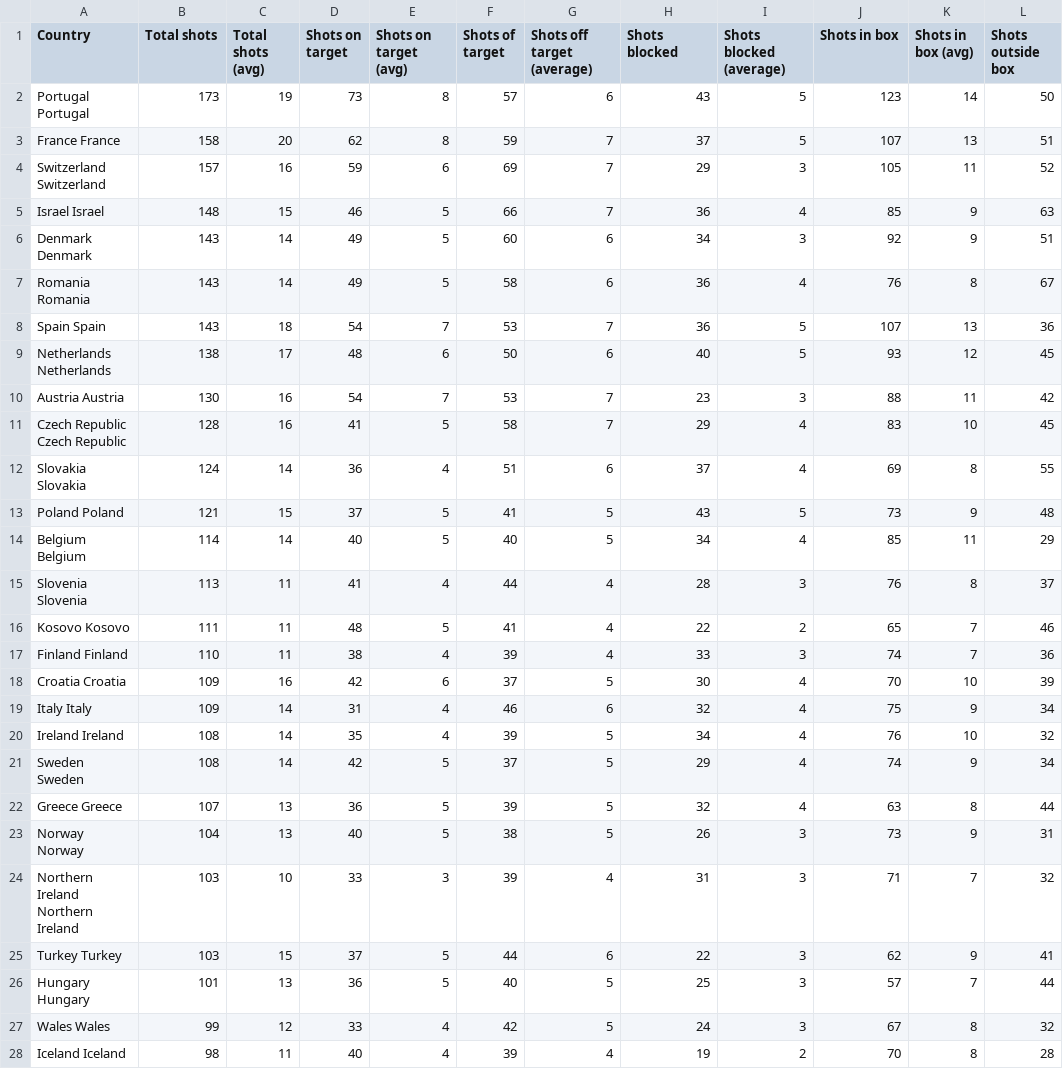
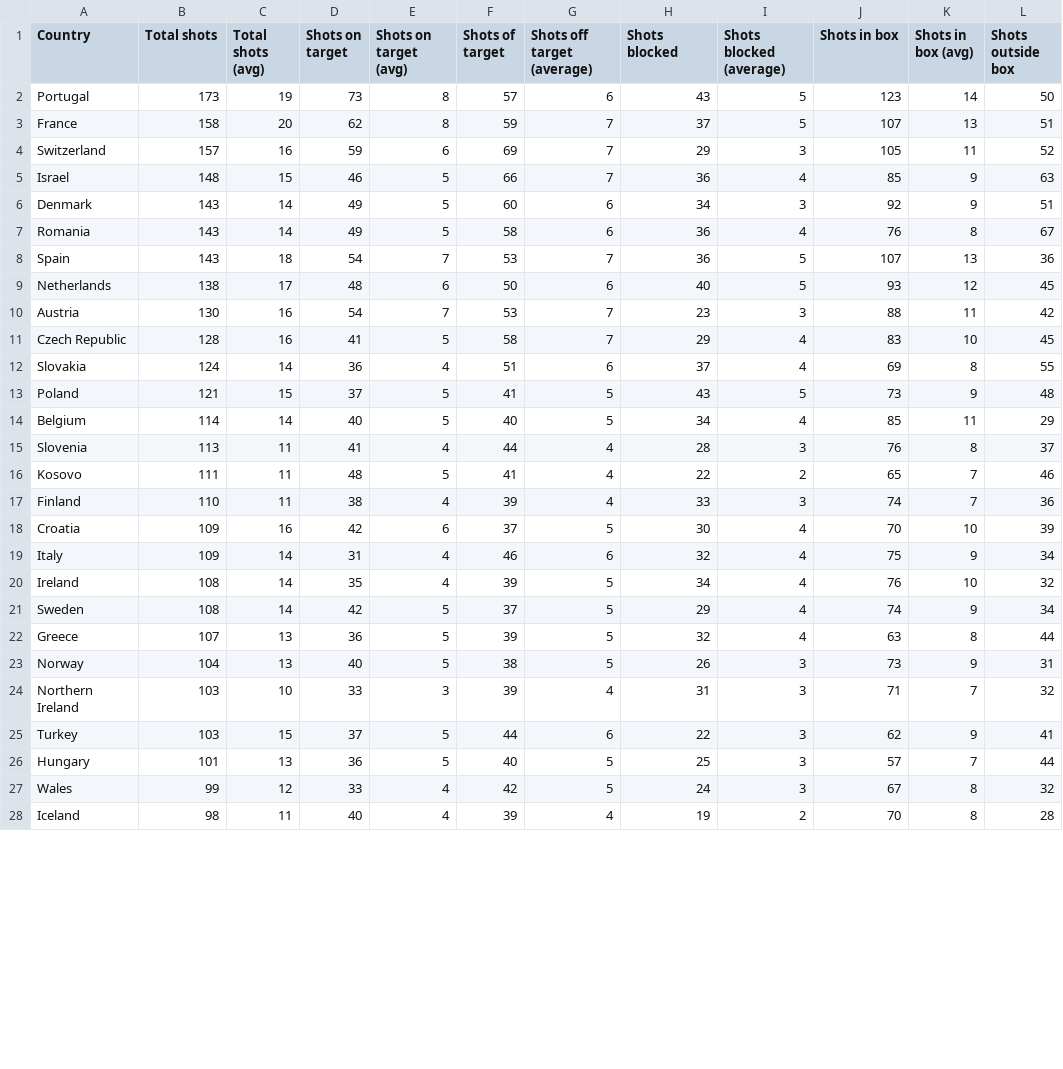
Before and after one commit to bwajman/dashboard_euro, a CSV file: data/qualification/2024Q_shots.csv, drawn as a sheet; only a part is shown; the diff covers the shown part only; the diff names each change by its address in the sheet, - before the commit and + after, or states it on an @@ line.

```diff
--- a/data/qualification/2024Q_shots.csv
+++ b/data/qualification/2024Q_shots.csv
-A2 (Country): Portugal Portugal
+A2 (Country): Portugal
-A3 (Country): France France
+A3 (Country): France
-A4 (Country): Switzerland Switzerland
+A4 (Country): Switzerland
-A5 (Country): Israel Israel
+A5 (Country): Israel
-A6 (Country): Denmark Denmark
+A6 (Country): Denmark
-A7 (Country): Romania Romania
+A7 (Country): Romania
-A8 (Country): Spain Spain
+A8 (Country): Spain
-A9 (Country): Netherlands Netherlands
+A9 (Country): Netherlands
-A10 (Country): Austria Austria
+A10 (Country): Austria
-A11 (Country): Czech Republic Czech Republic
+A11 (Country): Czech Republic
-A12 (Country): Slovakia Slovakia
+A12 (Country): Slovakia
-A13 (Country): Poland Poland
+A13 (Country): Poland
-A14 (Country): Belgium Belgium
+A14 (Country): Belgium
-A15 (Country): Slovenia Slovenia
+A15 (Country): Slovenia
-A16 (Country): Kosovo Kosovo
+A16 (Country): Kosovo
-A17 (Country): Finland Finland
+A17 (Country): Finland
-A18 (Country): Croatia Croatia
+A18 (Country): Croatia
-A19 (Country): Italy Italy
+A19 (Country): Italy
-A20 (Country): Ireland Ireland
+A20 (Country): Ireland
-A21 (Country): Sweden Sweden
+A21 (Country): Sweden
-A22 (Country): Greece Greece
+A22 (Country): Greece
-A23 (Country): Norway Norway
+A23 (Country): Norway
-A24 (Country): Northern Ireland Northern Ireland
+A24 (Country): Northern Ireland
-A25 (Country): Turkey Turkey
+A25 (Country): Turkey
-A26 (Country): Hungary Hungary
+A26 (Country): Hungary
-A27 (Country): Wales Wales
+A27 (Country): Wales
-A28 (Country): Iceland Iceland
+A28 (Country): Iceland
```
Also changed, not shown: 26 edited cells elsewhere in this file, data/qualification/2024Q_fouls.csv, data/qualification/2024Q_passes.csv, 3 other files.
